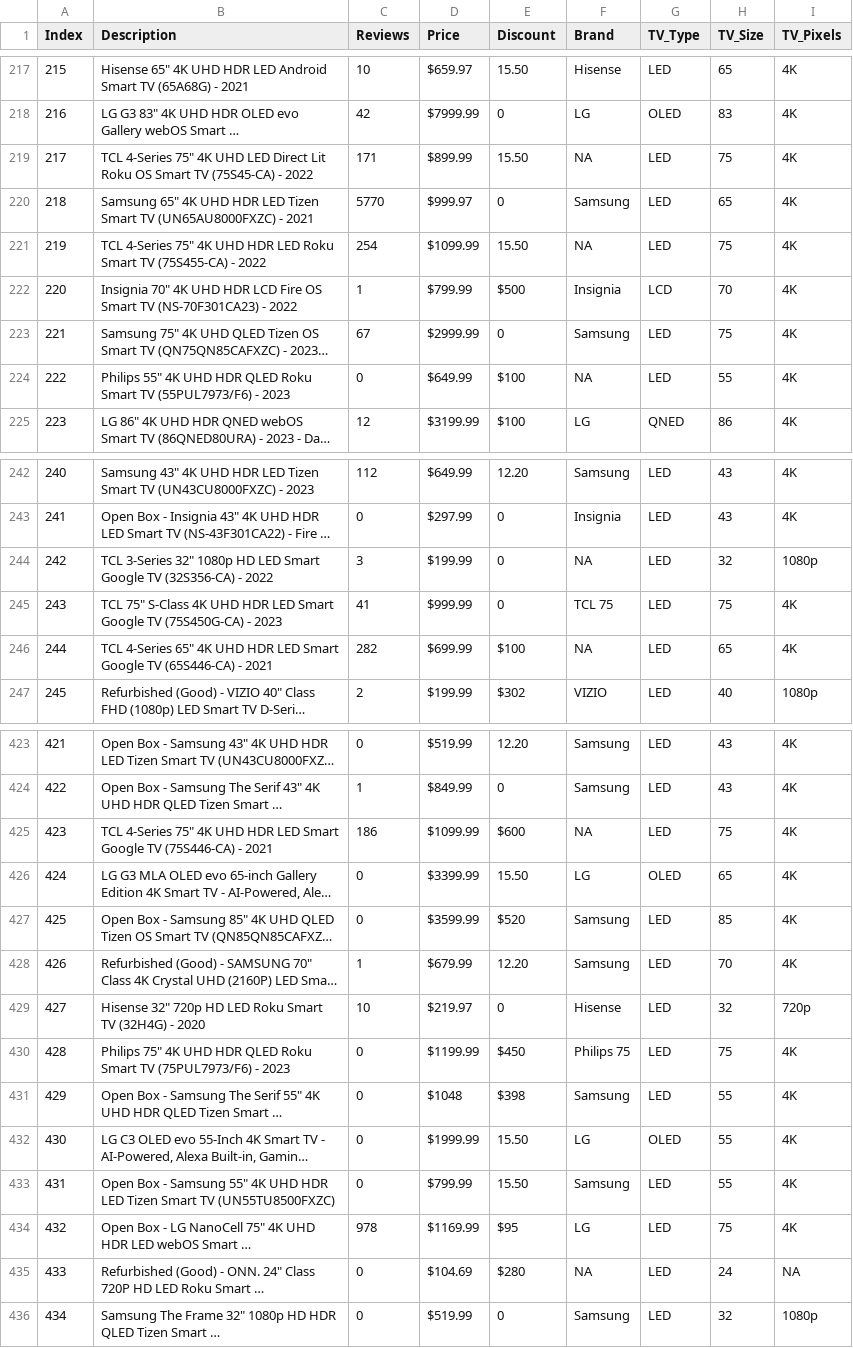
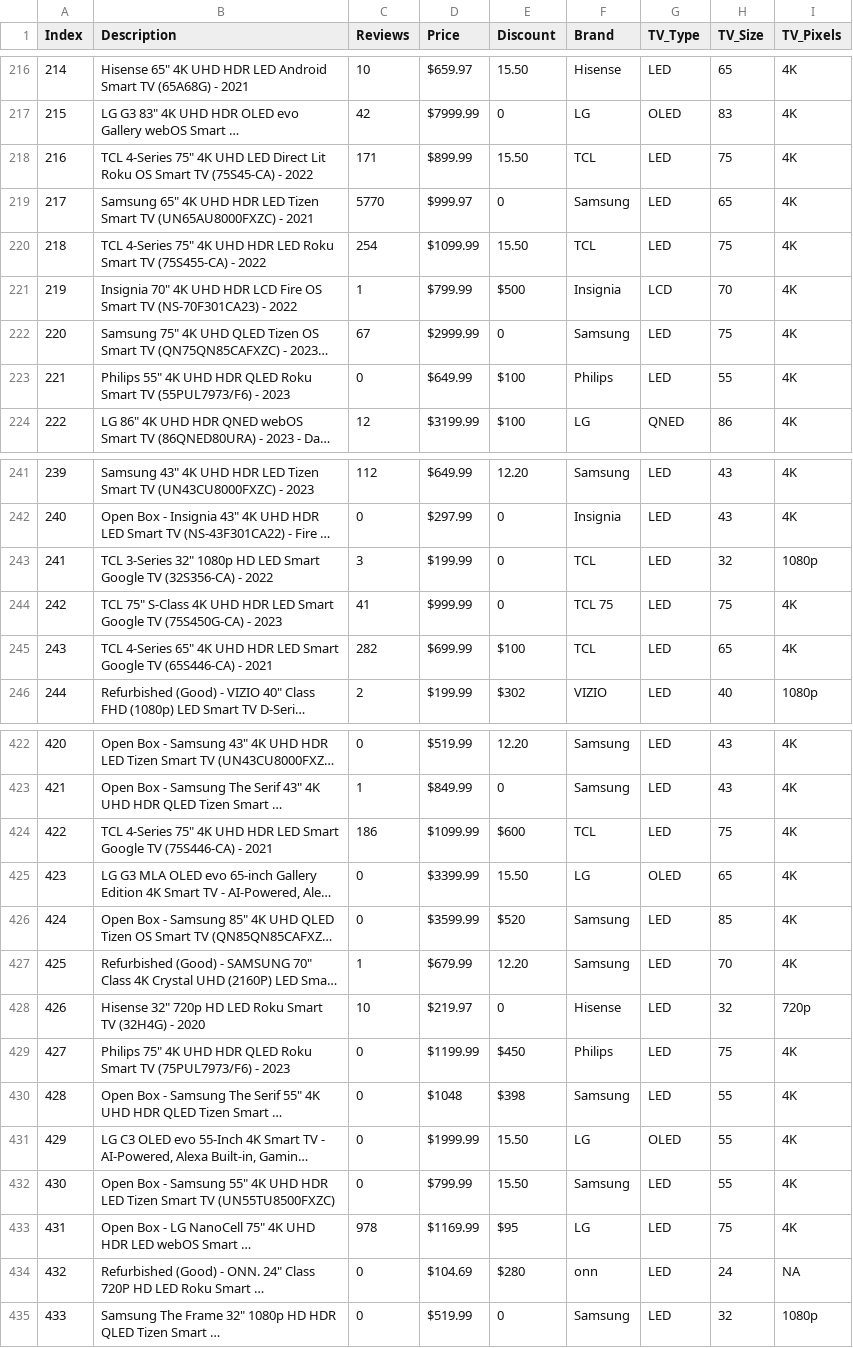
Before and after one commit to kdmorjam/Project_4_BestBuy, a CSV file: Abisola/julytv_bestbuy.csv, drawn as a sheet; only a part is shown, gaps mark what is left out; long unchanged cells end in …; addresses are those after the commit; the diff covers the shown part only; the diff names each change by its address in the sheet, - before the commit and + after, or states it on an @@ line.

```diff
--- a/Abisola/julytv_bestbuy.csv
+++ b/Abisola/julytv_bestbuy.csv
@@ column A (Index) renumbered from row 7 down @@
-F218 (Brand): NA
+F218 (Brand): TCL
-F220 (Brand): NA
+F220 (Brand): TCL
-F223 (Brand): NA
+F223 (Brand): Philips
-F243 (Brand): NA
+F243 (Brand): TCL
-F245 (Brand): NA
+F245 (Brand): TCL
-F424 (Brand): NA
+F424 (Brand): TCL
-F429 (Brand): Philips 75
+F429 (Brand): Philips
-F434 (Brand): NA
+F434 (Brand): onn
```
Also changed, not shown: 4 removed rows and 71 edited cells elsewhere in this file, 1 other file.
